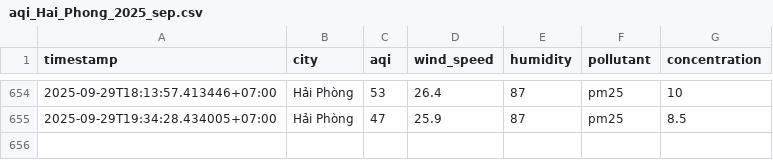
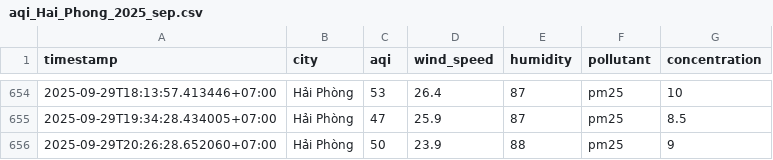
Before and after one commit to 2noScript/iqair-checking, a CSV file: data/Hai_Phong/aqi_Hai_Phong_2025_sep.csv, drawn as a sheet; only a part is shown, gaps mark what is left out; the diff names each change by its address in the sheet, - before the commit and + after, or states it on an @@ line.

```diff
--- a/data/Hai_Phong/aqi_Hai_Phong_2025_sep.csv
+++ b/data/Hai_Phong/aqi_Hai_Phong_2025_sep.csv
+row 656: 2025-09-29T20:26:28.652060+07:00 | Hải Phòng | 50 | 23.9 | 88 | pm25 | 9
```
Also changed, not shown: data/Hai_Duong/aqi_Hai_Duong_2025_sep.csv, data/Ho_Chi_Minh/aqi_Ho_Chi_Minh_2025_sep.csv, 8 other files.
